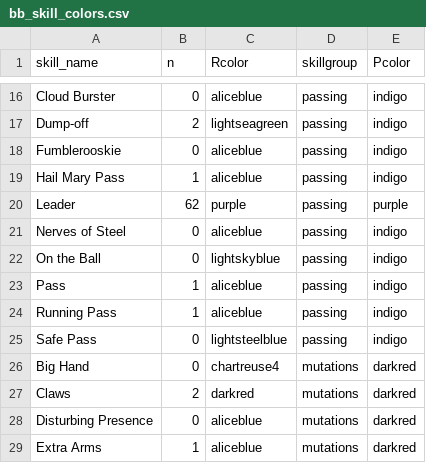
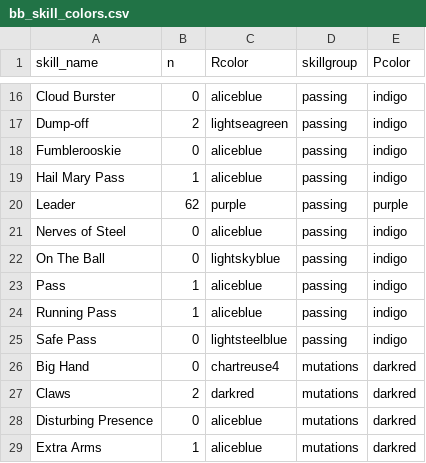
Before and after one commit to gsverhoeven/fumbbl_replays, a CSV file: src/fumbbl_replays/resources/bb_skill_colors.csv, drawn as a sheet; only a part is shown, gaps mark what is left out.

Commit message:
fix skill name case sensitive

```diff
--- a/src/fumbbl_replays/resources/bb_skill_colors.csv
+++ b/src/fumbbl_replays/resources/bb_skill_colors.csv
@@ -21,3 +21,3 @@
 "Nerves of Steel";0;"aliceblue";"passing";"indigo"
-"On the Ball";0;"lightskyblue";"passing";"indigo"
+"On The Ball";0;"lightskyblue";"passing";"indigo"
 "Pass";1;"aliceblue";"passing";"indigo"
```
